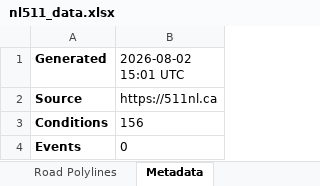
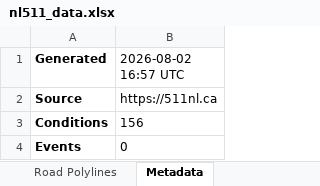
Before and after one commit to eddie810/NL511, an Excel workbook: nl511_data.xlsx, sheet Metadata, drawn as a sheet; values as stored, in another font and other column widths than the file's, no borders; the diff names each change by its address in the sheet, - before the commit and + after, or states it on an @@ line.

```diff
--- a/nl511_data.xlsx (sheet Metadata)
+++ b/nl511_data.xlsx (sheet Metadata)
-B1: 2026-08-02 15:01 UTC
+B1: 2026-08-02 16:57 UTC
```
Also changed, not shown: 1 other file.
